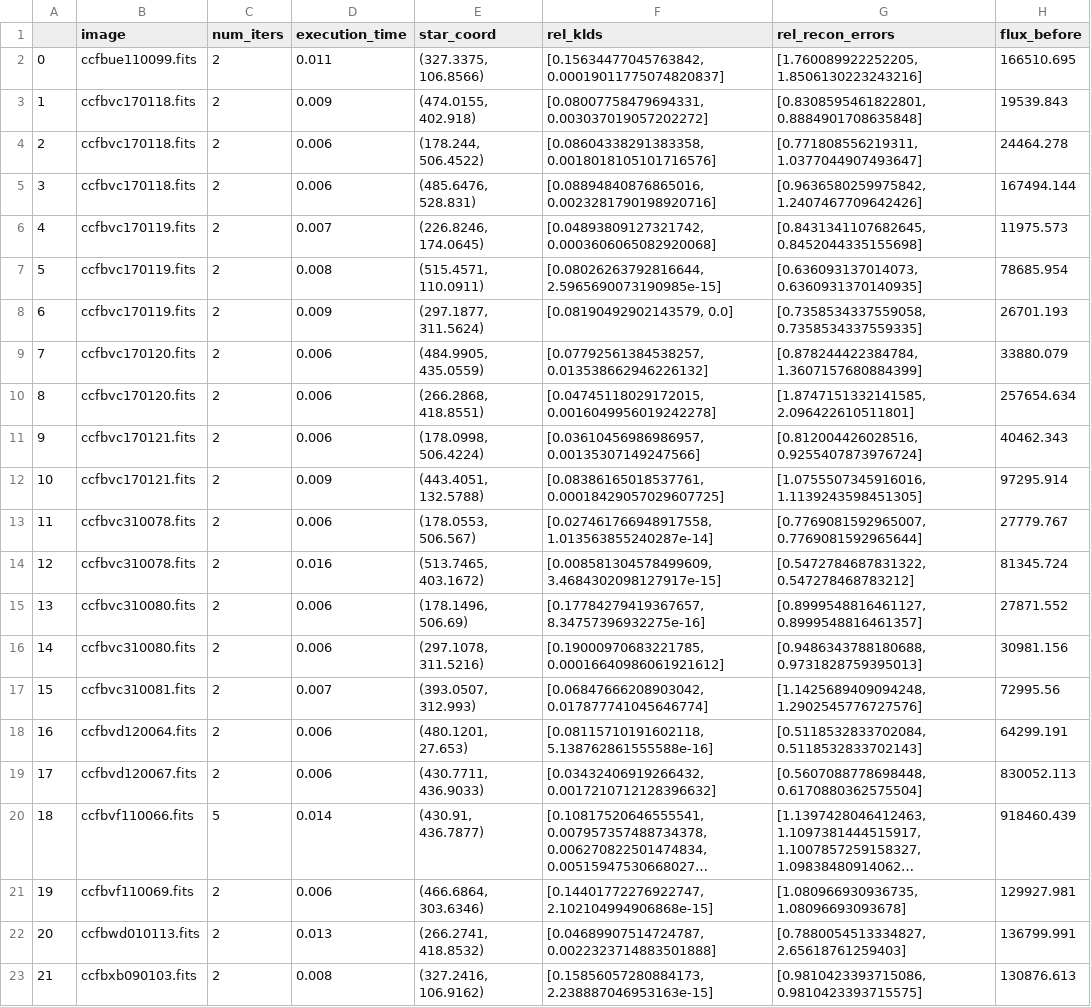
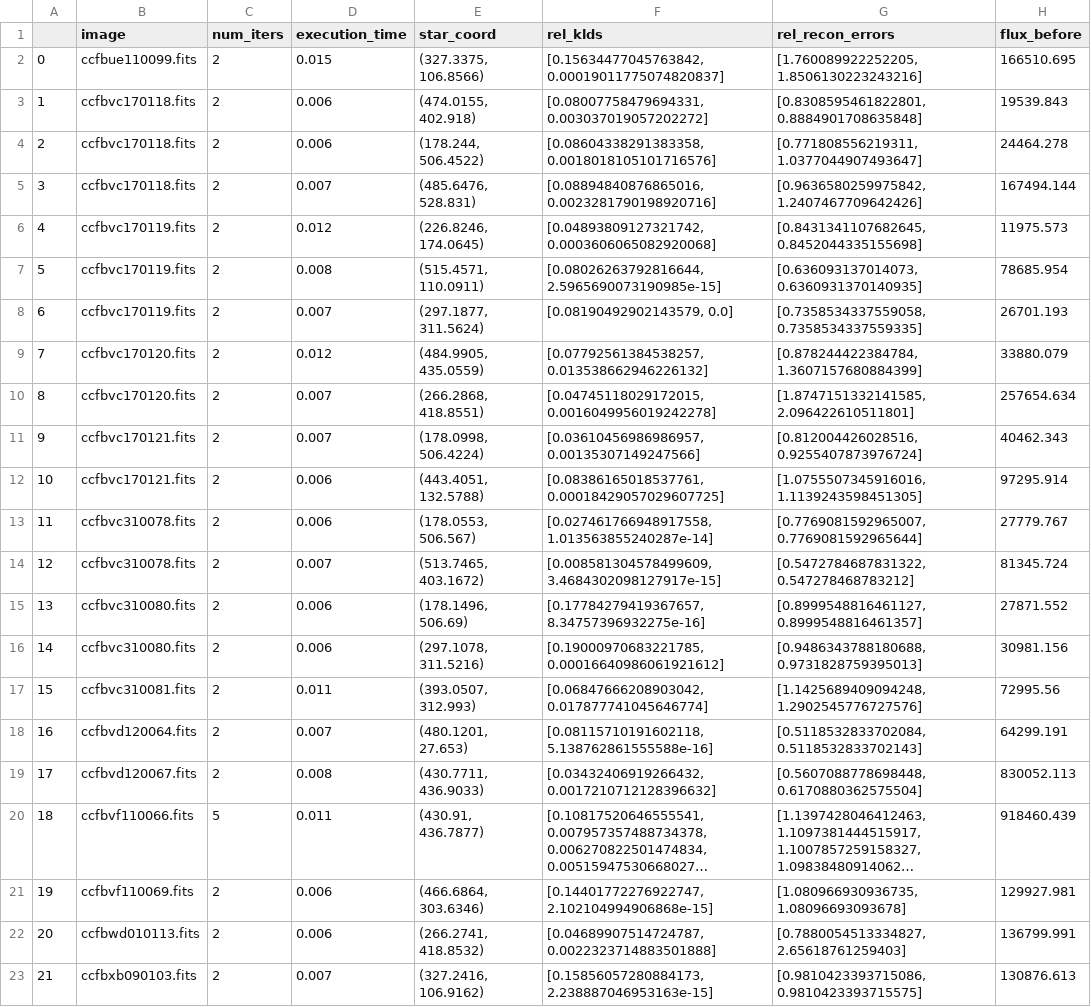
Before and after one commit to Yash-10/beta-sgp, a CSV file: results/fc_sgp_params_and_metrics.csv, drawn as a sheet; only a part is shown; long unchanged cells end in …; the diff names each change by its address in the sheet, - before the commit and + after, or states it on an @@ line.

```diff
--- a/results/fc_sgp_params_and_metrics.csv
+++ b/results/fc_sgp_params_and_metrics.csv
-D2 (execution_time): 0.011
+D2 (execution_time): 0.015
-D3 (execution_time): 0.009
+D3 (execution_time): 0.006
-D5 (execution_time): 0.006
+D5 (execution_time): 0.007
-D6 (execution_time): 0.007
+D6 (execution_time): 0.012
-D8 (execution_time): 0.009
+D8 (execution_time): 0.007
-D9 (execution_time): 0.006
+D9 (execution_time): 0.012
-D10:D11 (execution_time): 0.006
+D10:D11 (execution_time): 0.007
-D12 (execution_time): 0.009
+D12 (execution_time): 0.006
-D14 (execution_time): 0.016
+D14 (execution_time): 0.007
-D17 (execution_time): 0.007
+D17 (execution_time): 0.011
-D18 (execution_time): 0.006
+D18 (execution_time): 0.007
-D19 (execution_time): 0.006
+D19 (execution_time): 0.008
-D20 (execution_time): 0.014
+D20 (execution_time): 0.011
-D22 (execution_time): 0.013
+D22 (execution_time): 0.006
-D23 (execution_time): 0.008
+D23 (execution_time): 0.007
```
Also changed, not shown: results/rl_params_and_metrics.csv, results/sgp_params_and_metrics.csv, 10 other files.
